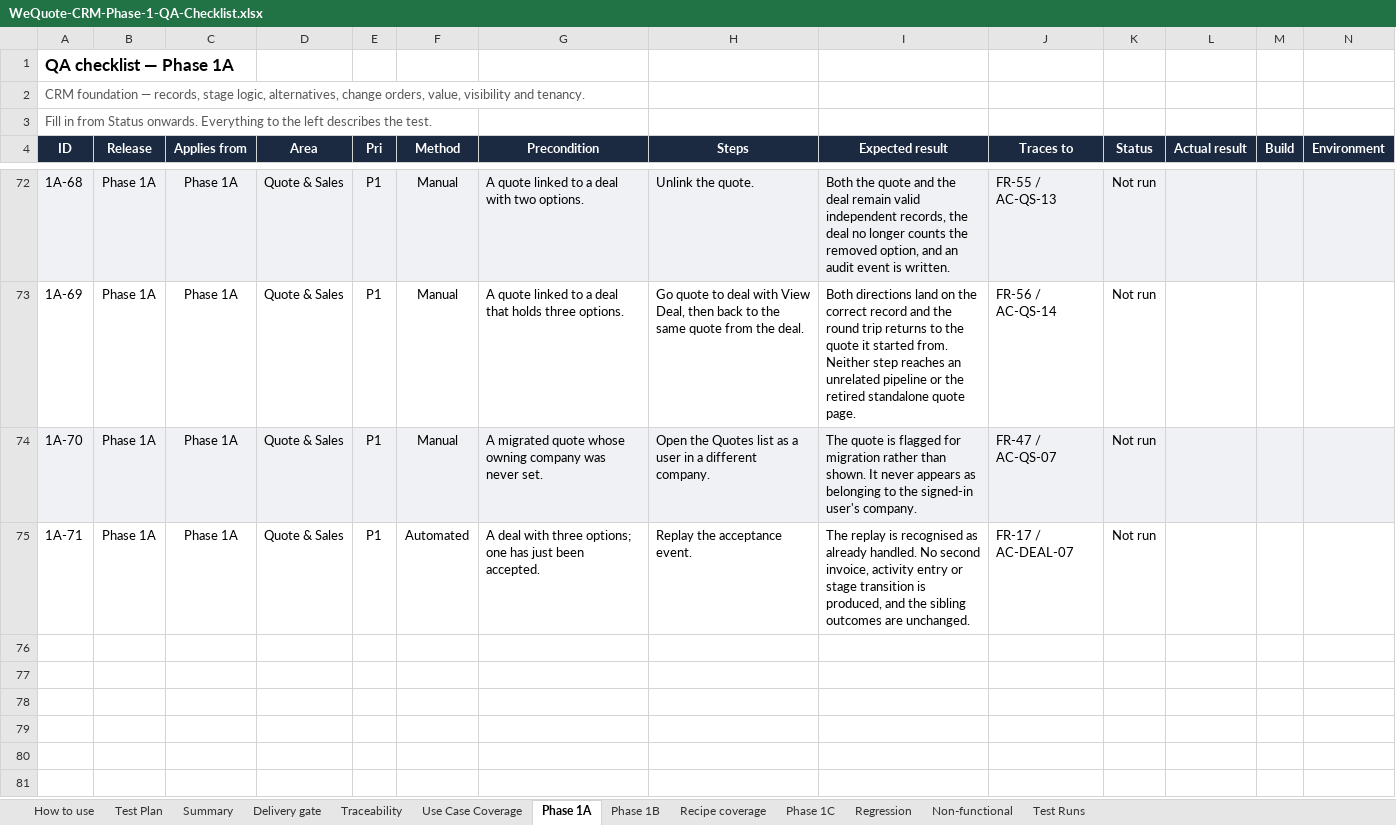
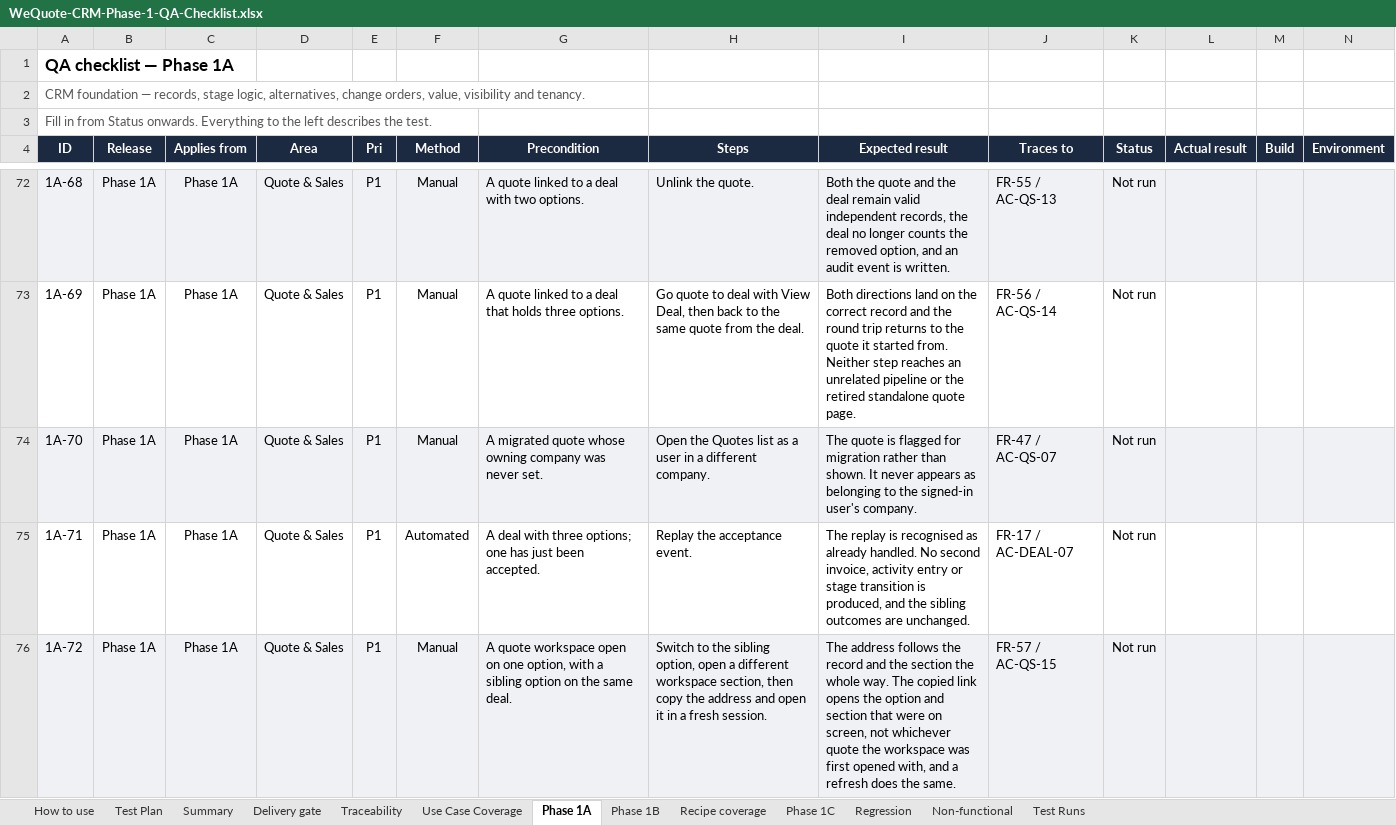
Before and after one commit to candycccc/CRM-automation, an Excel workbook: docs/WeQuote-CRM-Phase-1-QA-Checklist.xlsx, sheet Phase 1A, drawn as a sheet; only a part is shown, gaps mark what is left out; values as stored, in another font and other column widths than the file's, no borders; conditional formats not drawn; rows hold the shown columns only; the diff names each change by its address in the sheet, - before the commit and + after, or states it on an @@ line.

```diff
--- a/docs/WeQuote-CRM-Phase-1-QA-Checklist.xlsx (sheet Phase 1A)
+++ b/docs/WeQuote-CRM-Phase-1-QA-Checklist.xlsx (sheet Phase 1A)
+row 76: 1A-72 | Phase 1A | Phase 1A | Quote & Sales | P1 | Manual | A quote workspace open on one option, with a sibling option on the same deal. | Switch to the sibling option, open a different workspace section, then copy the address and open it in a fresh session. | The address follows the record and the section the whole way. The copied link opens the option and section that were on screen, not whichever quote the workspace was first opened with, and a refresh does the same. | FR-57 / AC-QS-15 | Not run
```
Also changed, not shown: sheet Traceability, sheet Use Case Coverage, sheet Summary, 3 other files.
